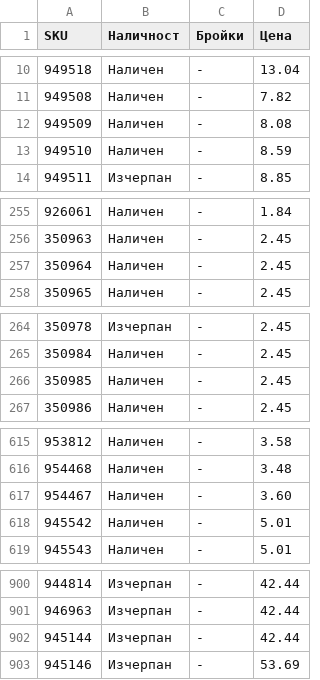
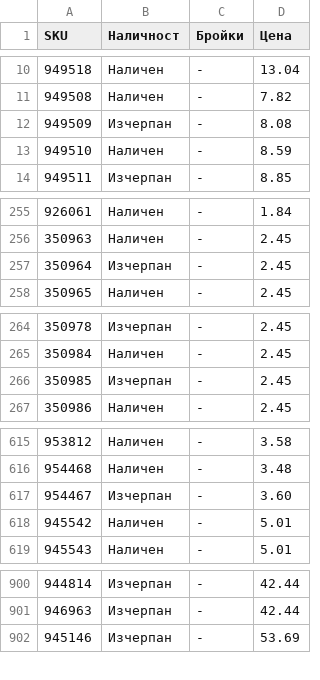
Before and after one commit to vladi1199/proba5, a CSV file: proba5/results_filstar.csv, drawn as a sheet; only a part is shown, gaps mark what is left out; the diff covers the shown part only.

```diff
--- a/proba5/results_filstar.csv
+++ b/proba5/results_filstar.csv
@@ -11,3 +11,3 @@ SKU,Наличност,Бройки,Цена
 949508,Наличен,-,7.82
-949509,Наличен,-,8.08
+949509,Изчерпан,-,8.08
 949510,Наличен,-,8.59
@@ -256,3 +256,3 @@ SKU,Наличност,Бройки,Цена
 350963,Наличен,-,2.45
-350964,Наличен,-,2.45
+350964,Изчерпан,-,2.45
 350965,Наличен,-,2.45
@@ -265,3 +265,3 @@ SKU,Наличност,Бройки,Цена
 350984,Наличен,-,2.45
-350985,Наличен,-,2.45
+350985,Изчерпан,-,2.45
 350986,Наличен,-,2.45
@@ -616,3 +616,3 @@ SKU,Наличност,Бройки,Цена
 954468,Наличен,-,3.48
-954467,Наличен,-,3.60
+954467,Изчерпан,-,3.60
 945542,Наличен,-,5.01
@@ -901,3 +901,2 @@ SKU,Наличност,Бройки,Цена
 946963,Изчерпан,-,42.44
-945144,Изчерпан,-,42.44
 945146,Изчерпан,-,53.69
```
Also changed, not shown: 1 edited cell elsewhere in this file, proba5/not_found_filstar.csv, 1 other file.
